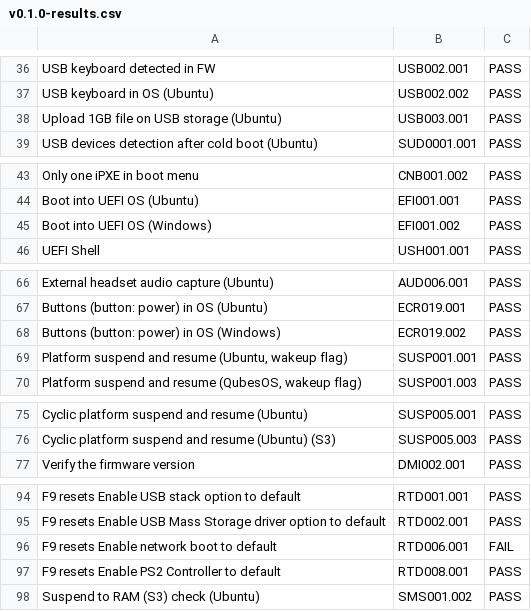
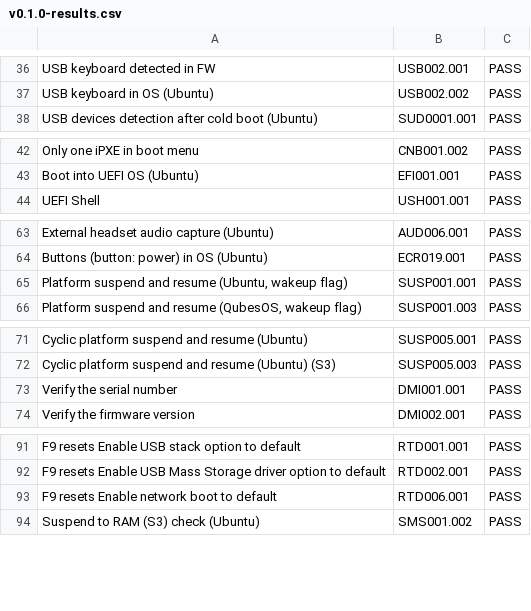
Before and after one commit to Dasharo/osfv-results, a CSV file: boards/Dell/OptiPlex_7010_9010/v0.1.0-results.csv, drawn as a sheet; only a part is shown, gaps mark what is left out; the diff covers the shown part only.

```diff
--- a/boards/Dell/OptiPlex_7010_9010/v0.1.0-results.csv
+++ b/boards/Dell/OptiPlex_7010_9010/v0.1.0-results.csv
@@ -37,3 +37,2 @@ USB keyboard detected in FW,USB002.001,PASS
 USB keyboard in OS (Ubuntu),USB002.002,PASS
-Upload 1GB file on USB storage (Ubuntu),USB003.001,PASS
 USB devices detection after cold boot (Ubuntu),SUD0001.001,PASS
@@ -44,3 +43,2 @@ Only one iPXE in boot menu,CNB001.002,PASS
 Boot into UEFI OS (Ubuntu),EFI001.001,PASS
-Boot into UEFI OS (Windows),EFI001.002,PASS
 UEFI Shell,USH001.001,PASS
@@ -67,3 +64,2 @@ External headset audio capture (Ubuntu),AUD006.001,PASS
 Buttons (button: power) in OS (Ubuntu),ECR019.001,PASS
-Buttons (button: power) in OS (Windows),ECR019.002,PASS
 "Platform suspend and resume (Ubuntu, wakeup flag)",SUSP001.001,PASS
@@ -76,2 +72,3 @@ Cyclic platform suspend and resume (Ubuntu),SUSP005.001,PASS
 Cyclic platform suspend and resume (Ubuntu) (S3),SUSP005.003,PASS
+Verify the serial number,DMI001.001,PASS
 Verify the firmware version,DMI002.001,PASS
@@ -95,4 +92,3 @@ F9 resets Enable USB stack option to default,RTD001.001,PASS
 F9 resets Enable USB Mass Storage driver option to default,RTD002.001,PASS
-F9 resets Enable network boot to default,RTD006.001,FAIL
-F9 resets Enable PS2 Controller to default,RTD008.001,PASS
+F9 resets Enable network boot to default,RTD006.001,PASS
 Suspend to RAM (S3) check (Ubuntu),SMS001.002,PASS
```
Also changed, not shown: 2 added rows, 9 removed rows and 12 edited cells elsewhere in this file.
